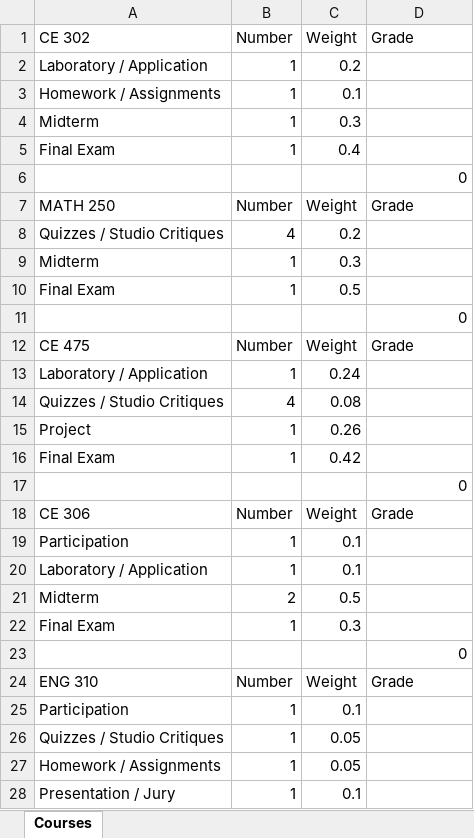
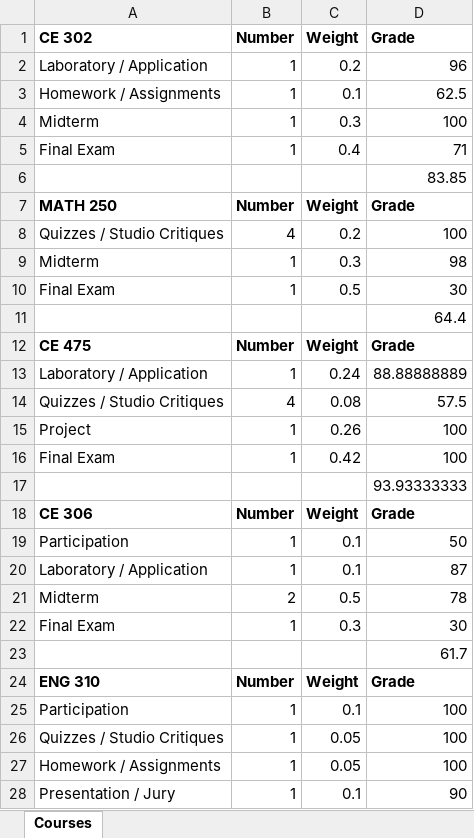
Before and after one commit to DefinitelyVixon/IEU-Grade-Calculator-Excel, an Excel workbook: sample_grades.xlsx, sheet Courses, drawn as a sheet; only a part is shown; values as stored, in another font and other column widths than the file's, no borders; the diff covers the shown part only; the diff names each change by its address in the sheet, - before the commit and + after, or states it on an @@ line.

Commit message:
Adjusted column widths and formatted cells for better visualisation. Protected all the cells except the ones that users put their grades.

```diff
--- a/sample_grades.xlsx (sheet Courses)
+++ b/sample_grades.xlsx (sheet Courses)
-A1:D1 bold: off
+A1:D1 bold: on
-D2 (Grade): (empty)
+D2 (Grade): 96
-D3 (Grade): (empty)
+D3 (Grade): 62.5
-D4 (Grade): (empty)
+D4 (Grade): 100
-D5 (Grade): (empty)
+D5 (Grade): 71
-D6 (Grade): 0
+D6 (Grade): 83.85
-A7:D7 bold: off
+A7:D7 bold: on
-D8 (Grade): (empty)
+D8 (Grade): 100
-D9 (Grade): (empty)
+D9 (Grade): 98
-D10 (Grade): (empty)
+D10 (Grade): 30
-D11 (Grade): 0
+D11 (Grade): 64.4
-A12:D12 bold: off
+A12:D12 bold: on
-D13 (Grade): (empty)
+D13 (Grade): 88.88888889
-D14 (Grade): (empty)
+D14 (Grade): 57.5
-D15:D16 (Grade): (empty)
+D15:D16 (Grade): 100
-D17 (Grade): 0
+D17 (Grade): 93.93333333
-A18:D18 bold: off
+A18:D18 bold: on
-D19 (Grade): (empty)
+D19 (Grade): 50
-D20 (Grade): (empty)
+D20 (Grade): 87
-D21 (Grade): (empty)
+D21 (Grade): 78
-D22 (Grade): (empty)
+D22 (Grade): 30
-D23 (Grade): 0
+D23 (Grade): 61.7
-A24:D24 bold: off
+A24:D24 bold: on
-D25:D27 (Grade): (empty)
+D25:D27 (Grade): 100
-D28 (Grade): (empty)
+D28 (Grade): 90
```
Also changed, not shown: 3 edited cells elsewhere in this sheet, 1 other file.
